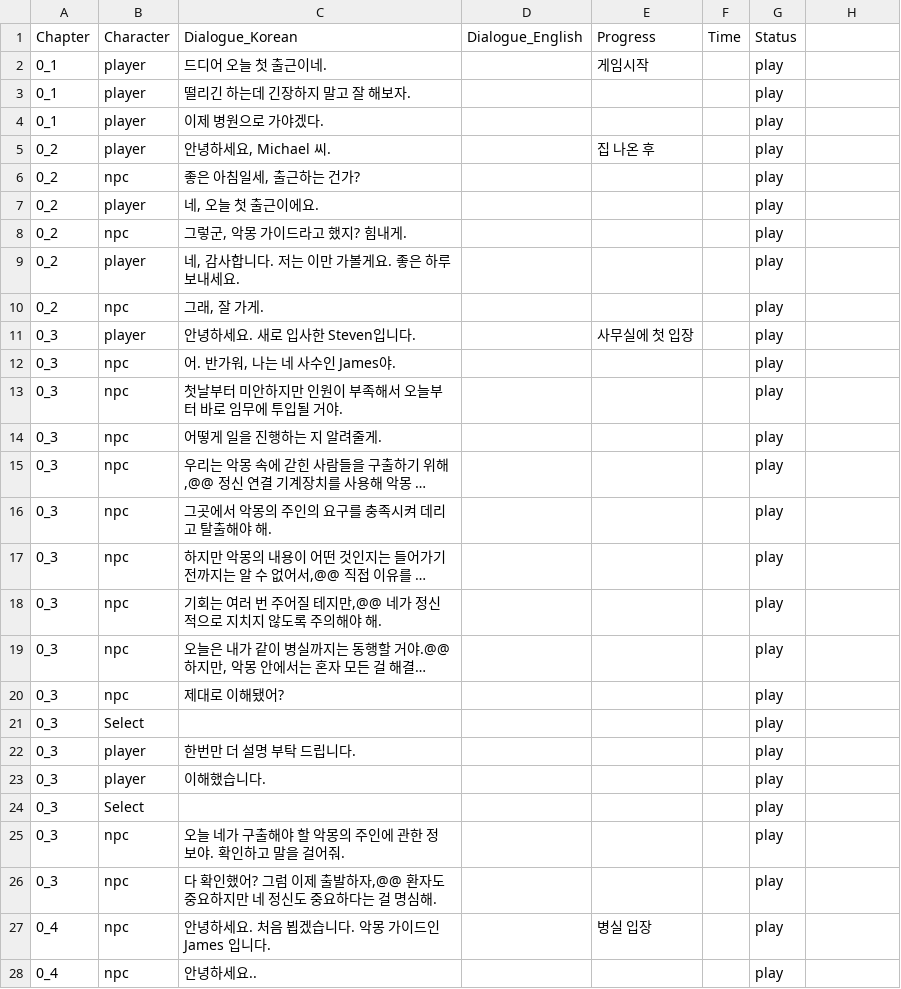
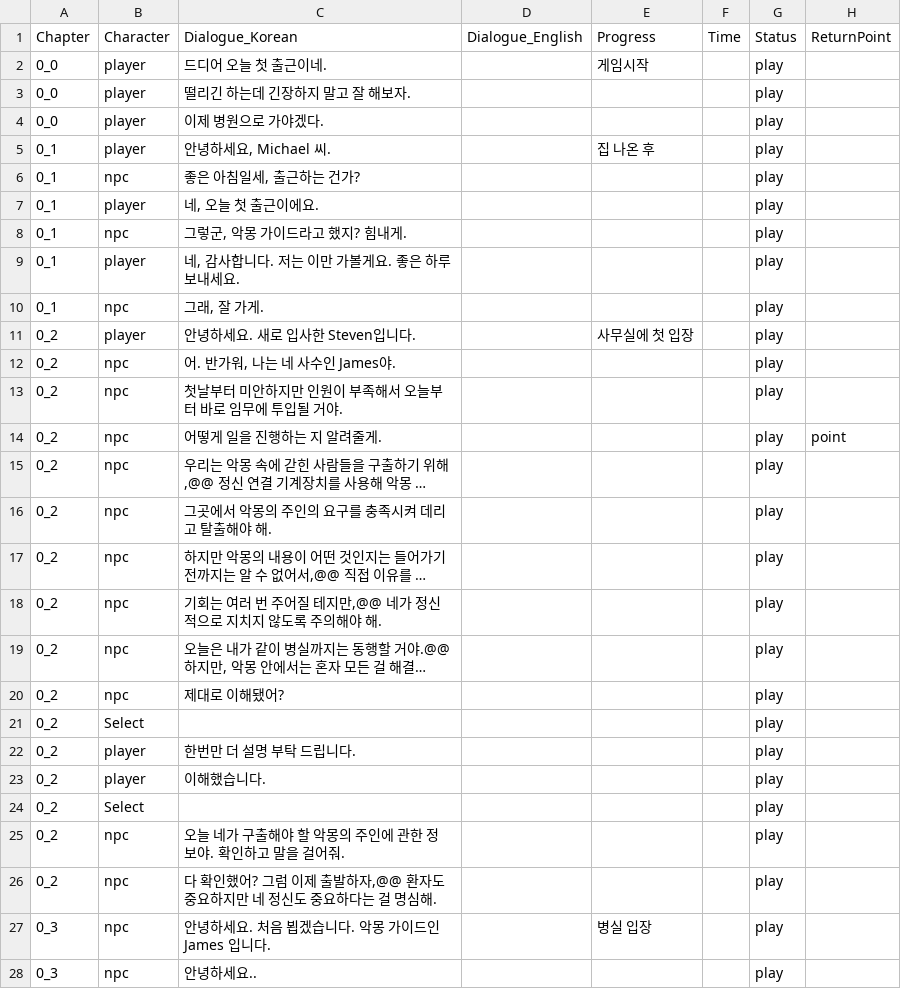
Before and after one commit to VodkatiSoviet/Nightmare-Guide, a CSV file: Assets/Resources/Story.csv, drawn as a sheet; only a part is shown; long unchanged cells end in …; the diff covers the shown part only; the diff names each change by its address in the sheet, - before the commit and + after, or states it on an @@ line.

```diff
--- a/Assets/Resources/Story.csv
+++ b/Assets/Resources/Story.csv
-H1: (empty)
+H1: ReturnPoint
-A2:A4: 0_1
+A2:A4: 0_0
-A5:A10: 0_2
+A5:A10: 0_1
-A11:A26: 0_3
+A11:A26: 0_2
-H14: (empty)
+H14: point
-A27:A28: 0_4
+A27:A28: 0_3
```
Also changed, not shown: 7 edited cells elsewhere in this file, 6 other files.
